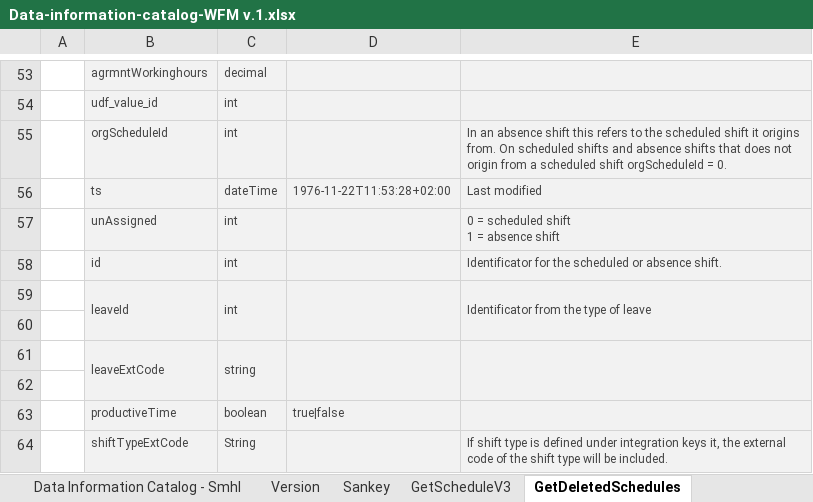
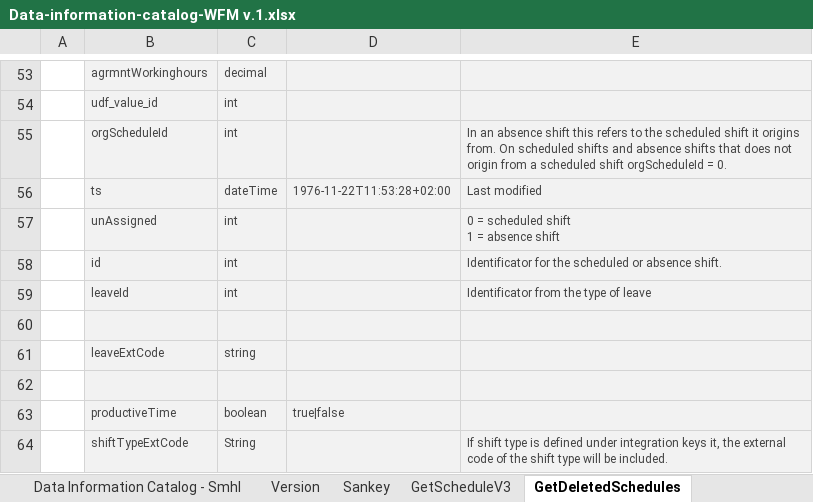
Before and after one commit to mnikolop/wfm-dashboards, an Excel workbook: 1-Data-model/Data-information-catalog-WFM v.1.xlsx, sheet GetDeletedSchedules, drawn as a sheet; only a part is shown, gaps mark what is left out; values as stored, in another font and other column widths than the file's, no borders; charts and pictures not drawn; the diff names each change by its address in the sheet, - before the commit and + after, or states it on an @@ line.

```diff
--- a/1-Data-model/Data-information-catalog-WFM v.1.xlsx (sheet GetDeletedSchedules)
+++ b/1-Data-model/Data-information-catalog-WFM v.1.xlsx (sheet GetDeletedSchedules)
-B59:B60 merged
-C59:C60 merged
-D59:D60 merged
-E59:E60 merged
-B61:B62 merged
-C61:C62 merged
-D61:D62 merged
-E61:E62 merged
```
Also changed, not shown: sheet Data Information Catalog - Smhl, sheet GetTimepunches, sheet Data Information Catalog, charts or pictures, 2-Data-generator/ranges/Testpersonnummer 2023 v2 oneSheet.xlsx, 2-Data-generator/ranges/mi0810_2020a02_localities2020_municipality_population_land-area_decidedreference_eng.xlsx, 44 other files.
